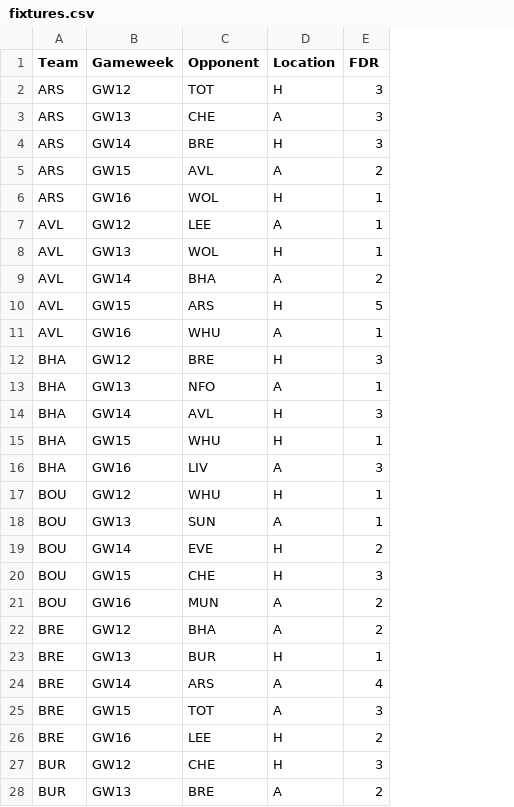
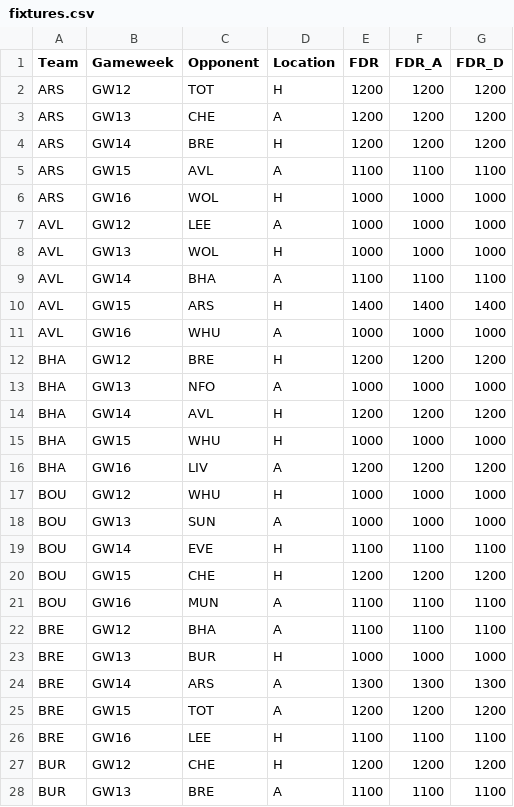
Before and after one commit to ianchanning/fpl-dominator, a CSV file: gw11/fixtures.csv, drawn as a sheet; only a part is shown; the diff covers the shown part only; the diff names each change by its address in the sheet, - before the commit and + after, or states it on an @@ line.

```diff
--- a/gw11/fixtures.csv
+++ b/gw11/fixtures.csv
+column F (FDR_A), rows 2-28: 1200 | 1200 | 1200 | 1100 | 1000 | 1000 | 1000 | 1100 | 1400 | 1000 | 1200 | 1000 | 1200 | 1000 | 1200 | 1000 | 1000 | 1100 | 1200 | 1100 | 1100 | 1000 | 1300 | 1200 | 1100 | 1200 | 1100
+column G (FDR_D), rows 2-28: 1200 | 1200 | 1200 | 1100 | 1000 | 1000 | 1000 | 1100 | 1400 | 1000 | 1200 | 1000 | 1200 | 1000 | 1200 | 1000 | 1000 | 1100 | 1200 | 1100 | 1100 | 1000 | 1300 | 1200 | 1100 | 1200 | 1100
-E2:E4 (FDR): 3
+E2:E4 (FDR): 1200
-E5 (FDR): 2
+E5 (FDR): 1100
-E6:E8 (FDR): 1
+E6:E8 (FDR): 1000
-E9 (FDR): 2
+E9 (FDR): 1100
-E10 (FDR): 5
+E10 (FDR): 1400
-E11 (FDR): 1
+E11 (FDR): 1000
-E12 (FDR): 3
+E12 (FDR): 1200
-E13 (FDR): 1
+E13 (FDR): 1000
-E14 (FDR): 3
+E14 (FDR): 1200
-E15 (FDR): 1
+E15 (FDR): 1000
-E16 (FDR): 3
+E16 (FDR): 1200
-E17:E18 (FDR): 1
+E17:E18 (FDR): 1000
-E19 (FDR): 2
+E19 (FDR): 1100
-E20 (FDR): 3
+E20 (FDR): 1200
-E21:E22 (FDR): 2
+E21:E22 (FDR): 1100
-E23 (FDR): 1
+E23 (FDR): 1000
-E24 (FDR): 4
+E24 (FDR): 1300
-E25 (FDR): 3
+E25 (FDR): 1200
-E26 (FDR): 2
+E26 (FDR): 1100
-E27 (FDR): 3
+E27 (FDR): 1200
-E28 (FDR): 2
+E28 (FDR): 1100
```
Also changed, not shown: 73 edited cells elsewhere in this file, gw11/fpl_master_database_FINAL_v5.csv, gw11/fpl_master_database_OMNISCIENT.csv, 4 other files.
